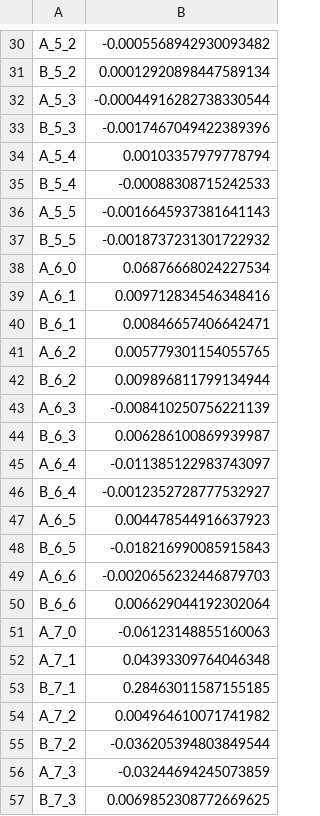
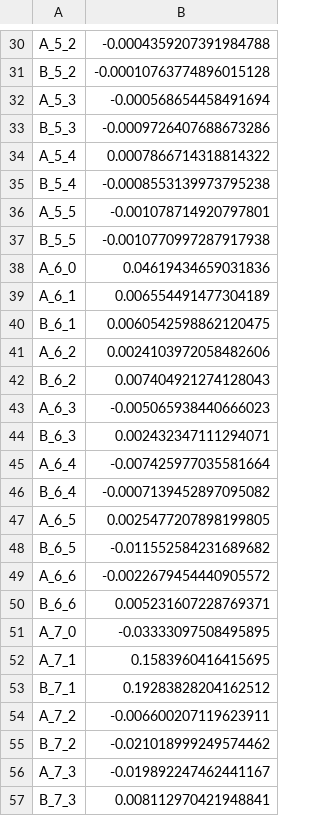
Before and after one commit to natalielbbh/MRI_DistortionQA, a CSV file: examples/_example_data/B0_Harmonics.csv, drawn as a sheet; only a part is shown, gaps mark what is left out; the diff covers the shown part only; the diff names each change by its address in the sheet, - before the commit and + after, or states it on an @@ line.

```diff
--- a/examples/_example_data/B0_Harmonics.csv
+++ b/examples/_example_data/B0_Harmonics.csv
-B30: -0.0005568942930093482
+B30: -0.0004359207391984788
-B31: 0.00012920898447589134
+B31: -0.00010763774896015128
-B32: -0.00044916282738330544
+B32: -0.000568654458491694
-B33: -0.0017467049422389396
+B33: -0.0009726407688673286
-B34: 0.00103357979778794
+B34: 0.0007866714318814322
-B35: -0.00088308715242533
+B35: -0.0008553139973795238
-B36: -0.0016645937381641143
+B36: -0.001078714920797801
-B37: -0.0018737231301722932
+B37: -0.0010770997287917938
-B38: 0.06876668024227534
+B38: 0.04619434659031836
-B39: 0.009712834546348416
+B39: 0.006554491477304189
-B40: 0.00846657406642471
+B40: 0.0060542598862120475
-B41: 0.005779301154055765
+B41: 0.0024103972058482606
-B42: 0.009896811799134944
+B42: 0.007404921274128043
-B43: -0.008410250756221139
+B43: -0.005065938440666023
-B44: 0.006286100869939987
+B44: 0.002432347111294071
-B45: -0.011385122983743097
+B45: -0.007425977035581664
-B46: -0.0012352728777532927
+B46: -0.0007139452897095082
-B47: 0.004478544916637923
+B47: 0.0025477207898199805
-B48: -0.018216990085915843
+B48: -0.011552584231689682
-B49: -0.0020656232446879703
+B49: -0.0022679454440905572
-B50: 0.006629044192302064
+B50: 0.005231607228769371
-B51: -0.06123148855160063
+B51: -0.03333097508495895
-B52: 0.04393309764046348
+B52: 0.1583960416415695
-B53: 0.28463011587155185
+B53: 0.19283828204162512
-B54: 0.004964610071741982
+B54: -0.006600207119623911
-B55: -0.036205394803849544
+B55: -0.021018999249574462
-B56: -0.03244694245073859
+B56: -0.019892247462441167
-B57: 0.0069852308772669625
+B57: 0.008112970421948841
```
Also changed, not shown: 53 edited cells elsewhere in this file, 11 other files.
